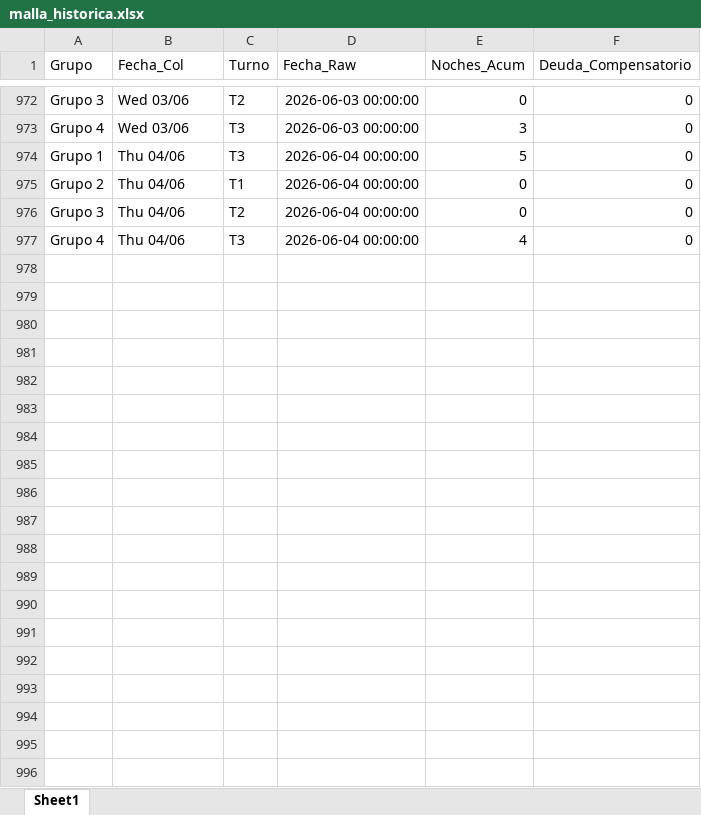
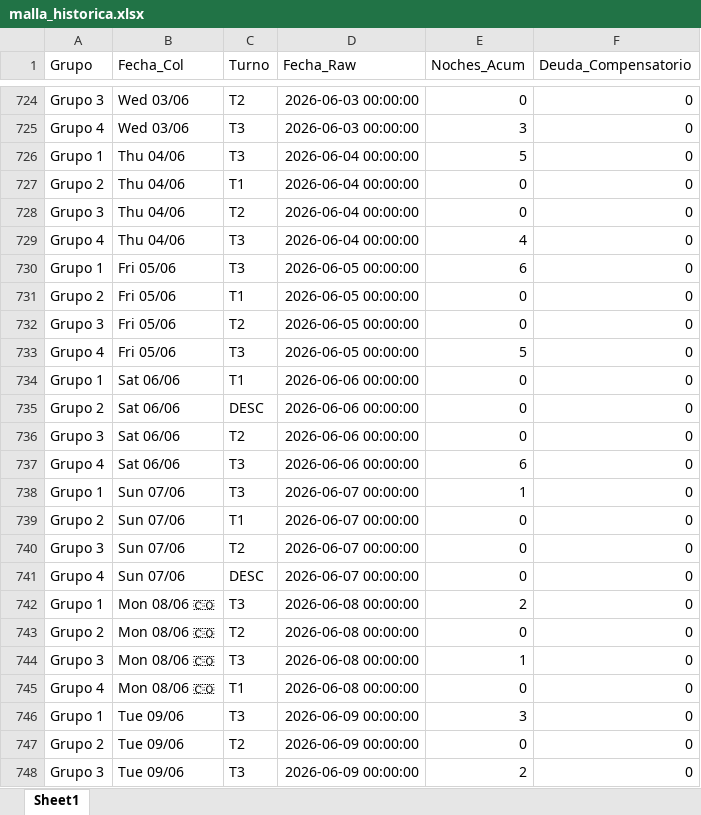
Before and after one commit to RichGuep/MovilGo, an Excel workbook: malla_historica.xlsx, sheet Sheet1, drawn as a sheet; only a part is shown, gaps mark what is left out; values as stored, in another font and other column widths than the file's, no borders; the diff covers the shown part only; the diff names each change by its address in the sheet, - before the commit and + after, or states it on an @@ line.

Commit message:
Generación Periodo

```diff
--- a/malla_historica.xlsx (sheet Sheet1)
+++ b/malla_historica.xlsx (sheet Sheet1)
+row 730: Grupo 1 | Fri 05/06 | T3 | 2026-06-05 00:00:00 | 6 | 0
+row 731: Grupo 2 | Fri 05/06 | T1 | 2026-06-05 00:00:00 | 0 | 0
+row 732: Grupo 3 | Fri 05/06 | T2 | 2026-06-05 00:00:00 | 0 | 0
+row 733: Grupo 4 | Fri 05/06 | T3 | 2026-06-05 00:00:00 | 5 | 0
+row 734: Grupo 1 | Sat 06/06 | T1 | 2026-06-06 00:00:00 | 0 | 0
+row 735: Grupo 2 | Sat 06/06 | DESC | 2026-06-06 00:00:00 | 0 | 0
+row 736: Grupo 3 | Sat 06/06 | T2 | 2026-06-06 00:00:00 | 0 | 0
+row 737: Grupo 4 | Sat 06/06 | T3 | 2026-06-06 00:00:00 | 6 | 0
+row 738: Grupo 1 | Sun 07/06 | T3 | 2026-06-07 00:00:00 | 1 | 0
+row 739: Grupo 2 | Sun 07/06 | T1 | 2026-06-07 00:00:00 | 0 | 0
+row 740: Grupo 3 | Sun 07/06 | T2 | 2026-06-07 00:00:00 | 0 | 0
+row 741: Grupo 4 | Sun 07/06 | DESC | 2026-06-07 00:00:00 | 0 | 0
+row 742: Grupo 1 | Mon 08/06 🇨🇴 | T3 | 2026-06-08 00:00:00 | 2 | 0
+row 743: Grupo 2 | Mon 08/06 🇨🇴 | T2 | 2026-06-08 00:00:00 | 0 | 0
+row 744: Grupo 3 | Mon 08/06 🇨🇴 | T3 | 2026-06-08 00:00:00 | 1 | 0
+row 745: Grupo 4 | Mon 08/06 🇨🇴 | T1 | 2026-06-08 00:00:00 | 0 | 0
+row 746: Grupo 1 | Tue 09/06 | T3 | 2026-06-09 00:00:00 | 3 | 0
+row 747: Grupo 2 | Tue 09/06 | T2 | 2026-06-09 00:00:00 | 0 | 0
+row 748: Grupo 3 | Tue 09/06 | T3 | 2026-06-09 00:00:00 | 2 | 0
```
Also changed, not shown: 183 added rows, 98 removed rows and 150 moved rows elsewhere in this sheet.
